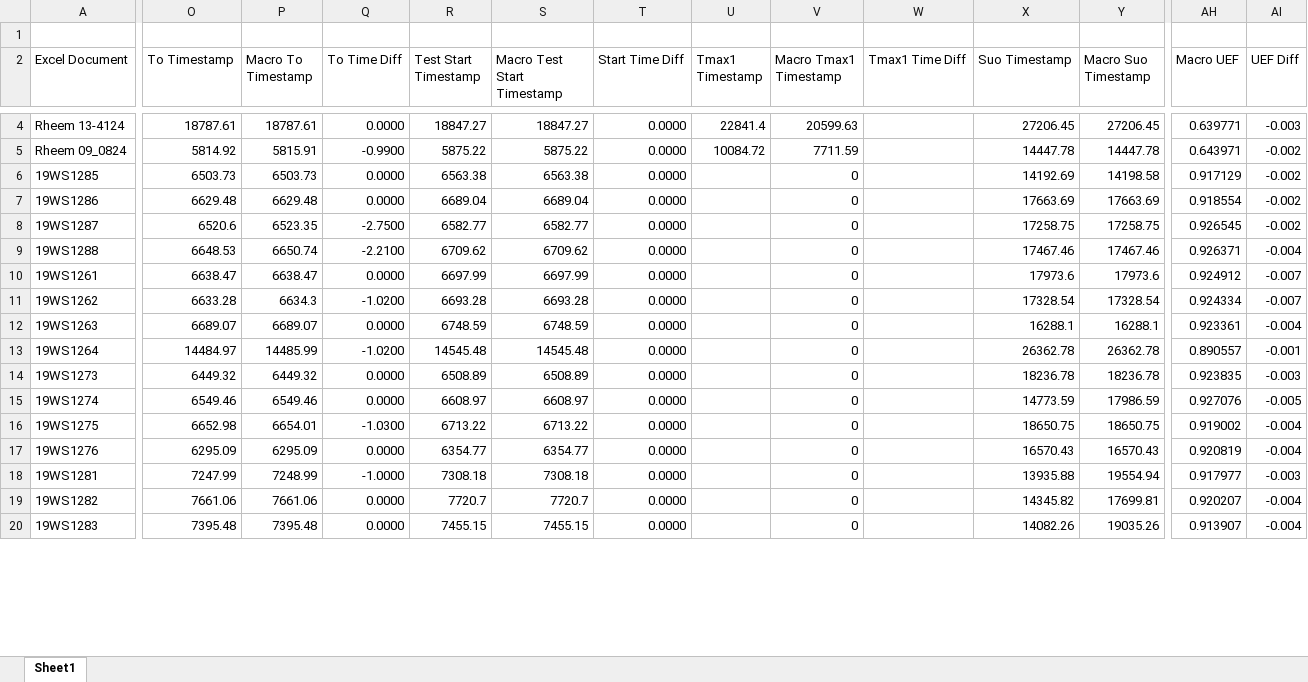
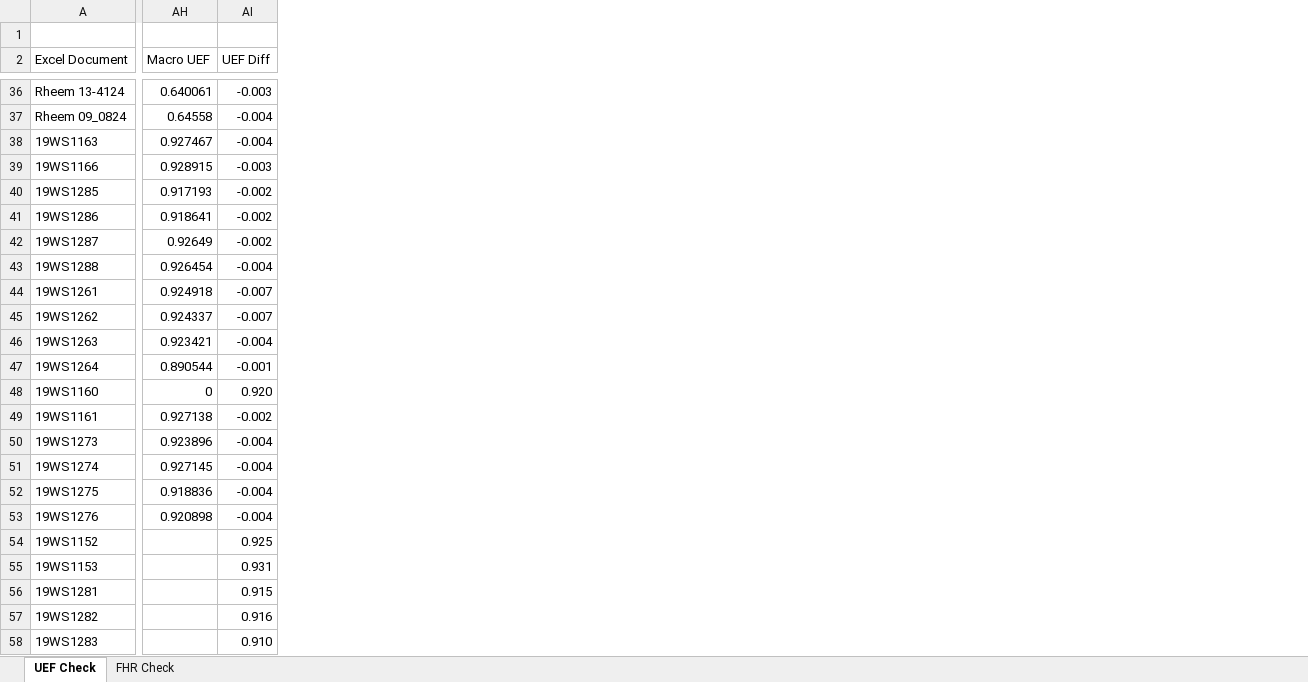
Before and after one commit to 220038920/Technology-Lab, an Excel workbook: NI-2010/Trunk/Hybrid Water Heater/Macros/UEF/UEF Check Sheet.xlsx, sheet UEF Check, drawn as a sheet; only a part is shown, gaps mark what is left out; values as stored, in another font and other column widths than the file's, no cell formats; removed rows and columns are numbered as before the commit, all else as after; rows hold the shown columns only; the diff covers the shown part only; the diff names each change by its address in the sheet, - before the commit and + after, or states it on an @@ line.

Commit message:
Update UEF Check Sheet.xlsx

```diff
--- a/NI-2010/Trunk/Hybrid Water Heater/Macros/UEF/UEF Check Sheet.xlsx (sheet UEF Check)
+++ b/NI-2010/Trunk/Hybrid Water Heater/Macros/UEF/UEF Check Sheet.xlsx (sheet UEF Check)
-sheet tab: Sheet1
+sheet tab: UEF Check
+sheet tab: FHR Check
@@ column O (To Timestamp) hidden, rows 4-20: 18787.61 | 5814.92 | 6503.73 | 6629.48 | 6520.6 | 6648.53 | 6638.47 | 6633.28 | 6689.07 | 14484.97 | 6449.32 | 6549.46 | 6652.98 | 6295.09 | 7247.99 | 7661.06 | 7395.48 @@
@@ column P (Macro To Timestamp) hidden, rows 4-20: 18787.61 | 5815.91 | 6503.73 | 6629.48 | 6523.35 | 6650.74 | 6638.47 | 6634.3 | 6689.07 | 14485.99 | 6449.32 | 6549.46 | 6654.01 | 6295.09 | 7248.99 | 7661.06 | 7395.48 @@
@@ column Q (To Time Diff) hidden, rows 4-20: 0.0000 | -0.9900 | 0.0000 | 0.0000 | -2.7500 | -2.2100 | 0.0000 | -1.0200 | 0.0000 | -1.0200 | 0.0000 | 0.0000 | -1.0300 | 0.0000 | -1.0000 | 0.0000 | 0.0000 @@
@@ column R (Test Start Timestamp) hidden, rows 4-20: 18847.27 | 5875.22 | 6563.38 | 6689.04 | 6582.77 | 6709.62 | 6697.99 | 6693.28 | 6748.59 | 14545.48 | 6508.89 | 6608.97 | 6713.22 | 6354.77 | 7308.18 | 7720.7 | 7455.15 @@
@@ column S (Macro Test Start Timestamp) hidden, rows 4-20: 18847.27 | 5875.22 | 6563.38 | 6689.04 | 6582.77 | 6709.62 | 6697.99 | 6693.28 | 6748.59 | 14545.48 | 6508.89 | 6608.97 | 6713.22 | 6354.77 | 7308.18 | 7720.7 | 7455.15 @@
@@ column T (Start Time Diff) hidden, rows 4-20: all 0.0000 @@
@@ column U (Tmax1 Timestamp) hidden, rows 4-5: 22841.4 | 10084.72 @@
@@ column V (Macro Tmax1 Timestamp) hidden, rows 4-20: 20599.63 | 7711.59 | 0 | 0 | 0 | 0 | 0 | 0 | 0 | 0 | 0 | 0 | 0 | 0 | 0 | 0 | 0 @@
@@ column W (Tmax1 Time Diff) hidden, empty @@
@@ column X (Suo Timestamp) hidden, rows 4-20: 27206.45 | 14447.78 | 14192.69 | 17663.69 | 17258.75 | 17467.46 | 17973.6 | 17328.54 | 16288.1 | 26362.78 | 18236.78 | 14773.59 | 18650.75 | 16570.43 | 13935.88 | 14345.82 | 14082.26 @@
@@ column Y (Macro Suo Timestamp) hidden, rows 4-20: 27206.45 | 14447.78 | 14198.58 | 17663.69 | 17258.75 | 17467.46 | 17973.6 | 17328.54 | 16288.1 | 26362.78 | 18236.78 | 17986.59 | 18650.75 | 16570.43 | 19554.94 | 17699.81 | 19035.26 @@
-AH36 (Macro UEF): 0.639771
+AH36 (Macro UEF): 0.640061
-AH37 (Macro UEF): 0.643971
+AH37 (Macro UEF): 0.64558
-AI37 (UEF Diff): -0.002
+AI37 (UEF Diff): -0.004
+row 38: 19WS1163 | 0.927467 | -0.004
+row 39: 19WS1166 | 0.928915 | -0.003
-AH40 (Macro UEF): 0.917129
+AH40 (Macro UEF): 0.917193
-AH41 (Macro UEF): 0.918554
+AH41 (Macro UEF): 0.918641
-AH42 (Macro UEF): 0.926545
+AH42 (Macro UEF): 0.92649
-AH43 (Macro UEF): 0.926371
+AH43 (Macro UEF): 0.926454
-AH44 (Macro UEF): 0.924912
+AH44 (Macro UEF): 0.924918
-AH45 (Macro UEF): 0.924334
+AH45 (Macro UEF): 0.924337
-AH46 (Macro UEF): 0.923361
+AH46 (Macro UEF): 0.923421
-AH47 (Macro UEF): 0.890557
+AH47 (Macro UEF): 0.890544
+row 48: 19WS1160 | 0 | 0.920
+row 49: 19WS1161 | 0.927138 | -0.002
-AH50 (Macro UEF): 0.923835
+AH50 (Macro UEF): 0.923896
-AI50 (UEF Diff): -0.003
+AI50 (UEF Diff): -0.004
-AH51 (Macro UEF): 0.927076
+AH51 (Macro UEF): 0.927145
-AI51 (UEF Diff): -0.005
+AI51 (UEF Diff): -0.004
-AH52 (Macro UEF): 0.919002
+AH52 (Macro UEF): 0.918836
-AH53 (Macro UEF): 0.920819
+AH53 (Macro UEF): 0.920898
+row 54: 19WS1152 |  | 0.925
+row 55: 19WS1153 |  | 0.931
-AH56 (Macro UEF): 0.917977
+AH56 (Macro UEF): (empty)
-AI56 (UEF Diff): -0.003
+AI56 (UEF Diff): 0.915
-AH57 (Macro UEF): 0.920207
+AH57 (Macro UEF): (empty)
-AI57 (UEF Diff): -0.004
+AI57 (UEF Diff): 0.916
-AH58 (Macro UEF): 0.913907
+AH58 (Macro UEF): (empty)
-AI58 (UEF Diff): -0.004
+AI58 (UEF Diff): 0.910
```
Also changed, not shown: 65 added rows, 2 removed rows, 7 removed columns and 59 edited cells elsewhere in this sheet, cell formats, formulas that keep their value, hidden cells.
